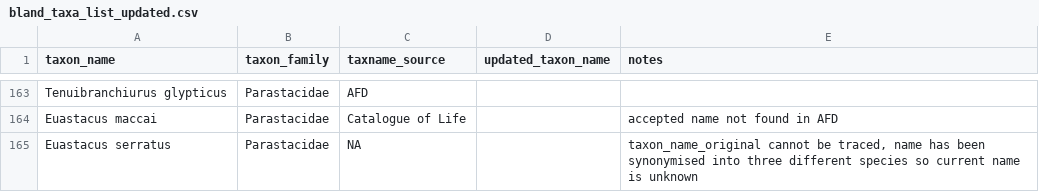
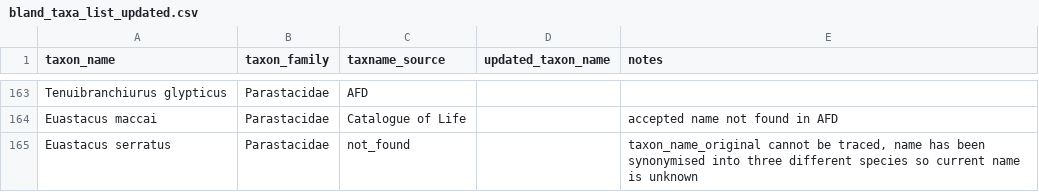
Before and after one commit to payalbal/ausinvertraits.addons, a CSV file: data/Bland_2017/bland_taxa_list_updated.csv, drawn as a sheet; only a part is shown, gaps mark what is left out.

```diff
--- a/data/Bland_2017/bland_taxa_list_updated.csv
+++ b/data/Bland_2017/bland_taxa_list_updated.csv
@@ -164,2 +164,2 @@ Tenuibranchiurus glypticus,Parastacidae,AFD,,
 Euastacus maccai,Parastacidae,Catalogue of Life,,accepted name not found in AFD
-Euastacus serratus,Parastacidae,NA,,"taxon_name_original cannot be traced, name has been synonymised into three different species so current name is unknown"
+Euastacus serratus,Parastacidae,not_found,,"taxon_name_original cannot be traced, name has been synonymised into three different species so current name is unknown"
```
Also changed, not shown: 2 other files.
